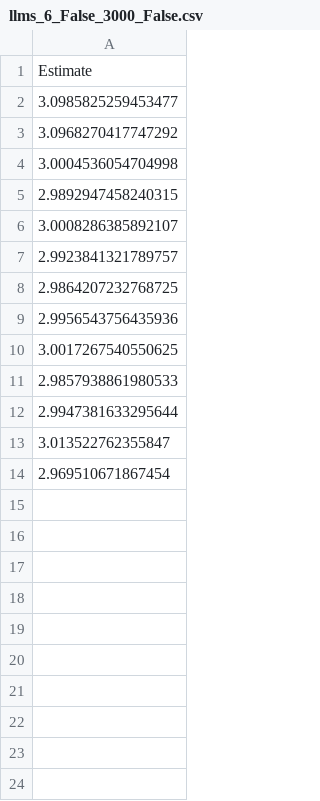
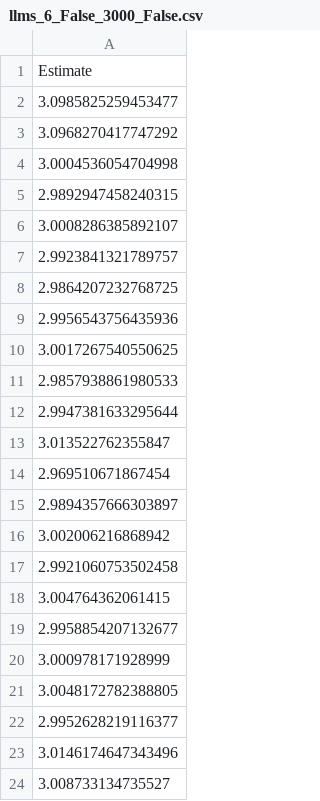
Before and after one commit to pharringtonp19/llmft, a CSV file: toy-data/exp2/results/llms_6_False_3000_False.csv, drawn as a sheet; the diff names each change by its address in the sheet, - before the commit and + after, or states it on an @@ line.

```diff
--- a/toy-data/exp2/results/llms_6_False_3000_False.csv
+++ b/toy-data/exp2/results/llms_6_False_3000_False.csv
+row 15: 2.9894357666303897
+row 16: 3.002006216868942
+row 17: 2.9921060753502458
+row 18: 3.004764362061415
+row 19: 2.9958854207132677
+row 20: 3.000978171928999
+row 21: 3.0048172782388805
+row 22: 2.9952628219116377
+row 23: 3.0146174647343496
+row 24: 3.008733134735527
```
Also changed, not shown: 22 other files.
